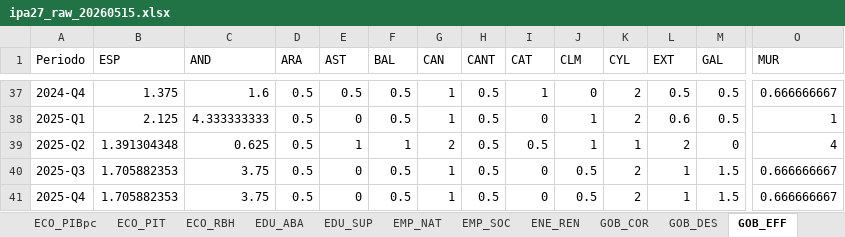
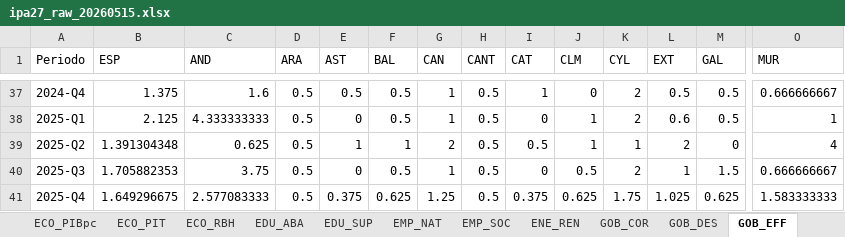
Before and after one commit to mhidper/IPA27_project, an Excel workbook: results/data/ipa27_raw_20260515.xlsx, sheet GOB_EFF, drawn as a sheet; only a part is shown, gaps mark what is left out; values as stored, in another font and other column widths than the file's, no borders; the diff names each change by its address in the sheet, - before the commit and + after, or states it on an @@ line.

```diff
--- a/results/data/ipa27_raw_20260515.xlsx (sheet GOB_EFF)
+++ b/results/data/ipa27_raw_20260515.xlsx (sheet GOB_EFF)
-B41 (ESP): 1.705882353
+B41 (ESP): 1.649296675
-C41 (AND): 3.75
+C41 (AND): 2.577083333
-E41 (AST): 0
+E41 (AST): 0.375
-F41 (BAL): 0.5
+F41 (BAL): 0.625
-G41 (CAN): 1
+G41 (CAN): 1.25
-I41 (CAT): 0
+I41 (CAT): 0.375
-J41 (CLM): 0.5
+J41 (CLM): 0.625
-K41 (CYL): 2
+K41 (CYL): 1.75
-L41 (EXT): 1
+L41 (EXT): 1.025
-M41 (GAL): 1.5
+M41 (GAL): 0.625
-O41 (MUR): 0.666666667
+O41 (MUR): 1.583333333
```
Also changed, not shown: formulas that keep their value, results/data/auditoria_normalizacion.xlsx, 41 other files.
